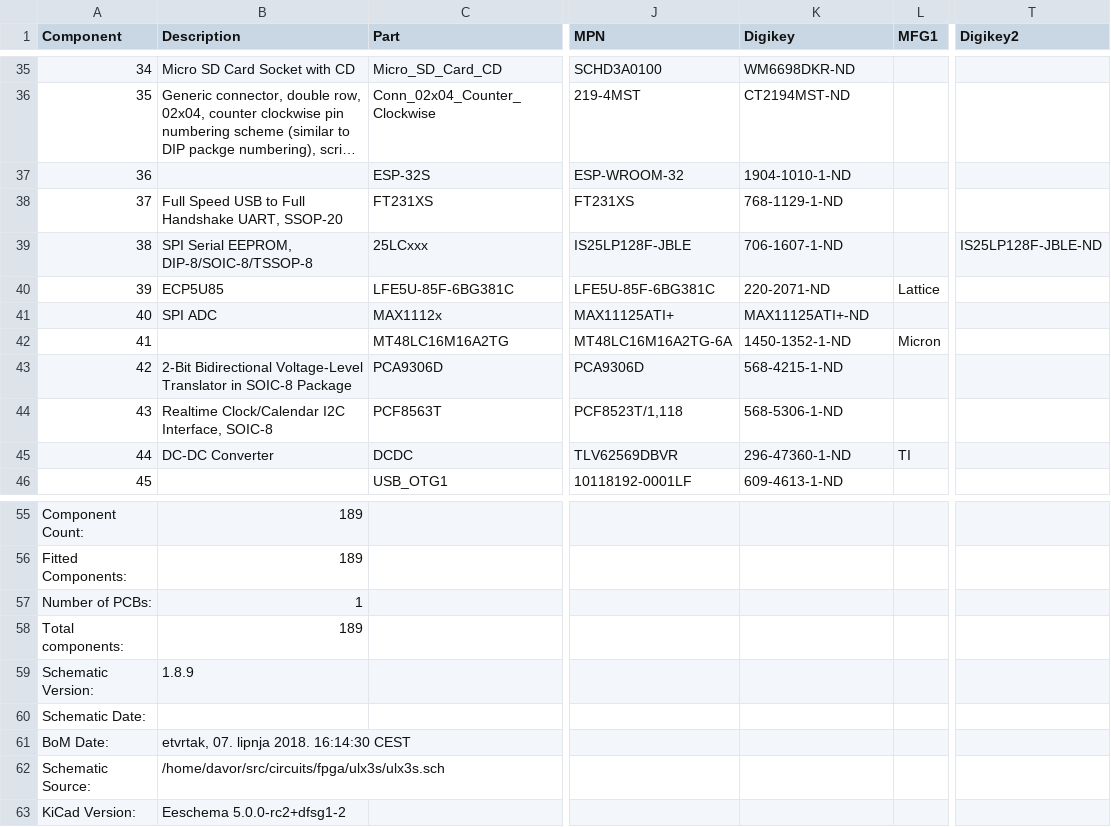
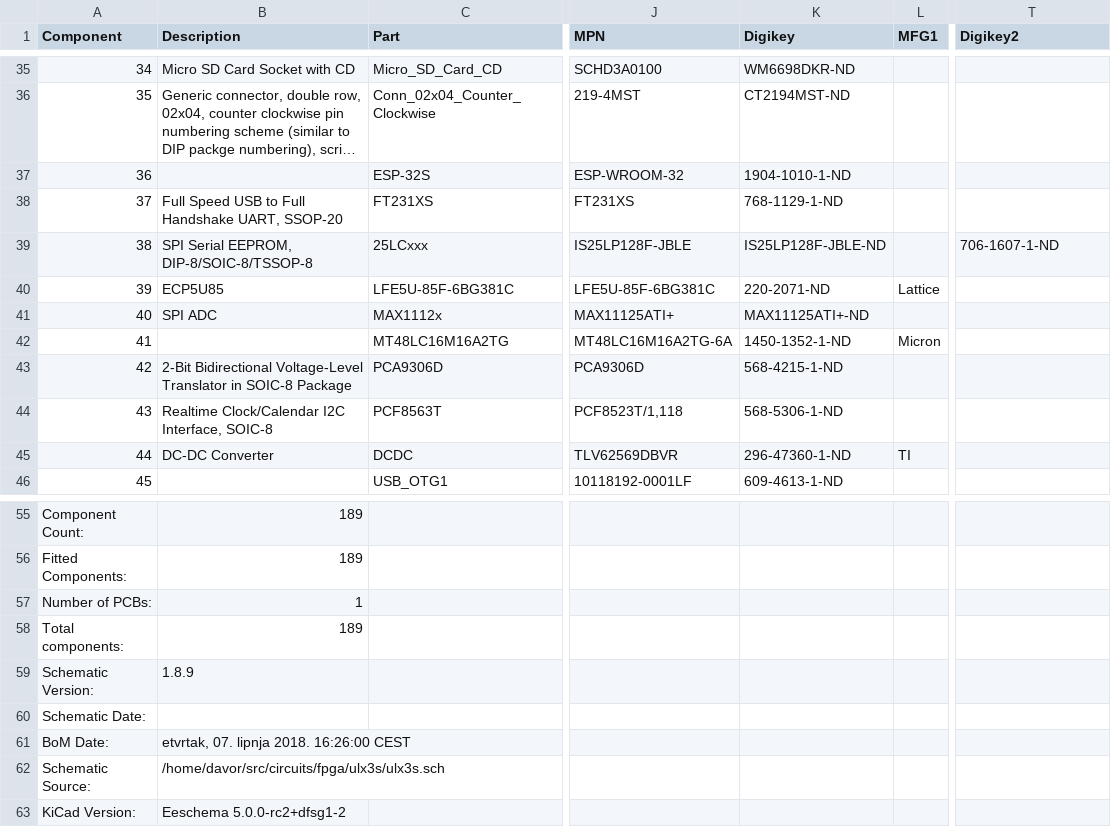
Before and after one commit to emard/ulx3s, a CSV file: doc/ulx3s_bom.csv, drawn as a sheet; only a part is shown, gaps mark what is left out; long unchanged cells end in …; the diff names each change by its address in the sheet, - before the commit and + after, or states it on an @@ line.

```diff
--- a/doc/ulx3s_bom.csv
+++ b/doc/ulx3s_bom.csv
-K39 (Digikey): 706-1607-1-ND
+K39 (Digikey): IS25LP128F-JBLE-ND
-T39 (Digikey2): IS25LP128F-JBLE-ND
+T39 (Digikey2): 706-1607-1-ND
-B61 (Description): etvrtak, 07. lipnja 2018. 16:14:30 CEST
+B61 (Description): etvrtak, 07. lipnja 2018. 16:26:00 CEST
```
Also changed, not shown: 1-click-bom.tsv.
